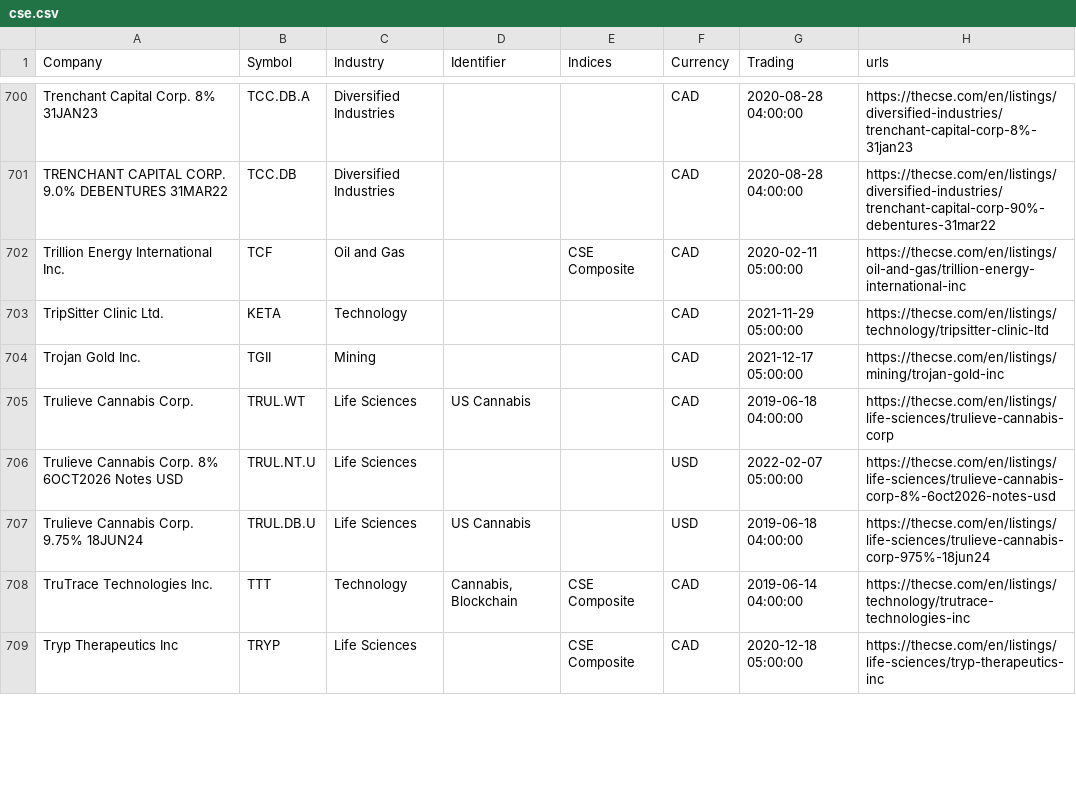
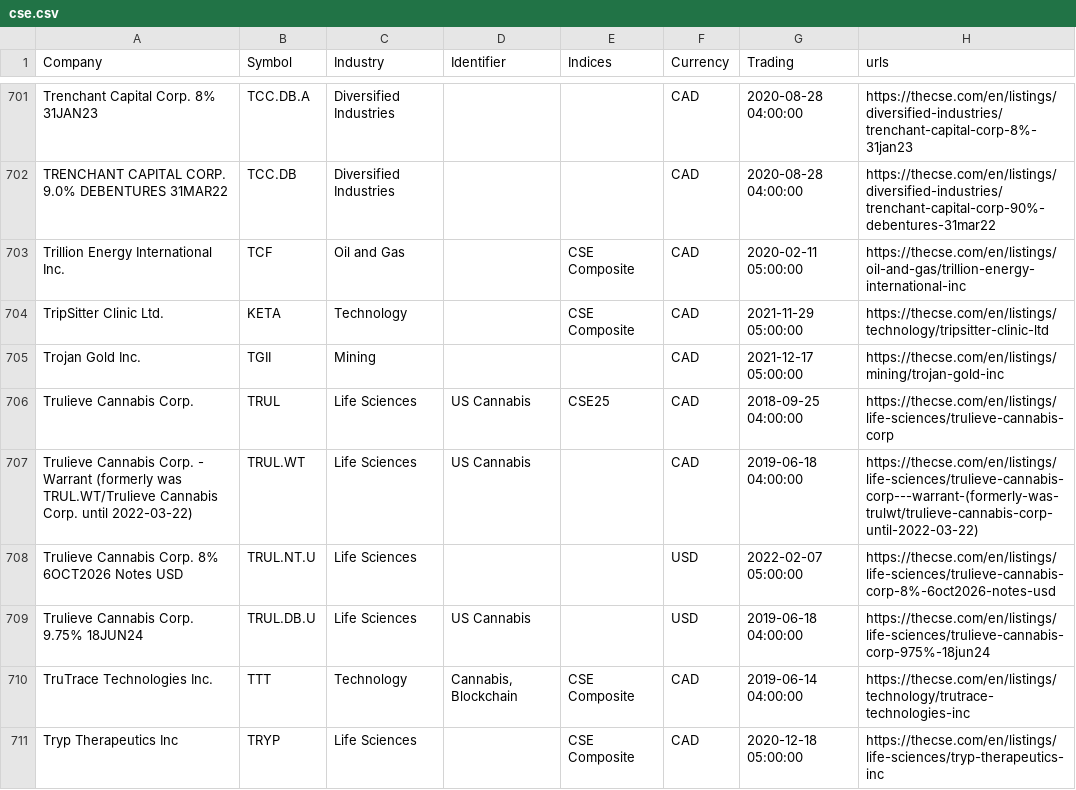
Before and after one commit to FriendlyUser/cad_tickers_list, a CSV file: static/latest/cse.csv, drawn as a sheet; only a part is shown, gaps mark what is left out; the diff covers the shown part only.

```diff
--- a/static/latest/cse.csv
+++ b/static/latest/cse.csv
@@ -702,5 +703,6 @@ TRENCHANT CAPITAL CORP. 9.0% DEBENTURES 31MAR22,TCC.DB,Diversified Industries,,,
 Trillion Energy International Inc.,TCF,Oil and Gas,,CSE Composite,CAD,2020-02-11 05:00:00,https://thecse.com/en/listings/oil-and-gas/trillion-energy-international-inc
-TripSitter Clinic Ltd.,KETA,Technology,,,CAD,2021-11-29 05:00:00,https://thecse.com/en/listings/technology/tripsitter-clinic-ltd
+TripSitter Clinic Ltd.,KETA,Technology,,CSE Composite,CAD,2021-11-29 05:00:00,https://thecse.com/en/listings/technology/tripsitter-clinic-ltd
 Trojan Gold Inc.,TGII,Mining,,,CAD,2021-12-17 05:00:00,https://thecse.com/en/listings/mining/trojan-gold-inc
-Trulieve Cannabis Corp.,TRUL.WT,Life Sciences,US Cannabis,,CAD,2019-06-18 04:00:00,https://thecse.com/en/listings/life-sciences/trulieve-cannabis-corp
+Trulieve Cannabis Corp.,TRUL,Life Sciences,US Cannabis,CSE25,CAD,2018-09-25 04:00:00,https://thecse.com/en/listings/life-sciences/trulieve-cannabis-corp
+Trulieve Cannabis Corp. - Warrant (formerly was TRUL.WT/Trulieve Cannabis Corp. until 2022-03-22),TRUL.WT,Life Sciences,US Cannabis,,CAD,2019-06-18 04:00:00,https://thecse.com/en/listings/life-sciences/trulieve-cannabis-corp---warrant-(formerly-was-trulwt/trulieve-cannabis-corp-until-2022-03-22)
 Trulieve Cannabis Corp. 8% 6OCT2026 Notes USD,TRUL.NT.U,Life Sciences,,,USD,2022-02-07 05:00:00,https://thecse.com/en/listings/life-sciences/trulieve-cannabis-corp-8%-6oct2026-notes-usd
```
Also changed, not shown: 6 added rows, 3 removed rows and 77 edited cells elsewhere in this file.
